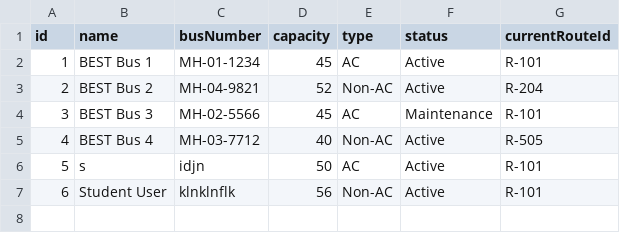
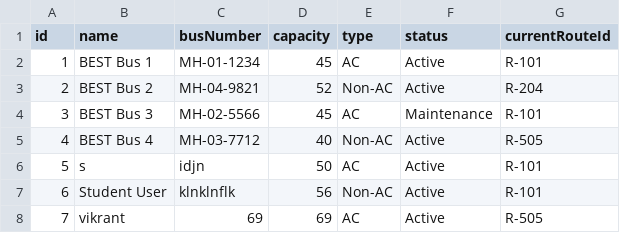
Before and after one commit to Ranjan7210/OODP_Project, a CSV file: data/buses.csv, drawn as a sheet; the diff names each change by its address in the sheet, - before the commit and + after, or states it on an @@ line.

```diff
--- a/data/buses.csv
+++ b/data/buses.csv
+row 8: 7 | vikrant | 69 | 69 | AC | Active | R-505
```
Also changed, not shown: data/schedules.csv.
